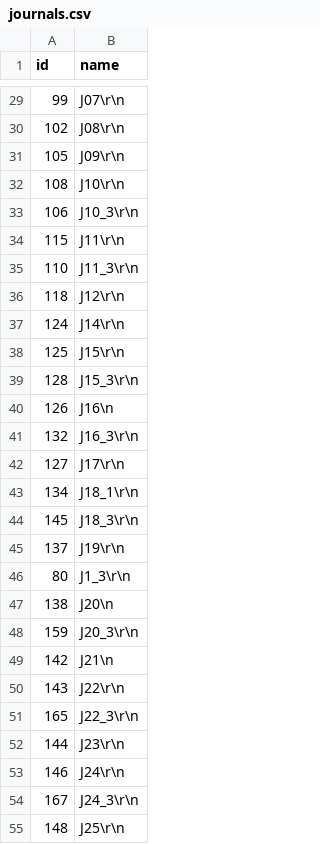
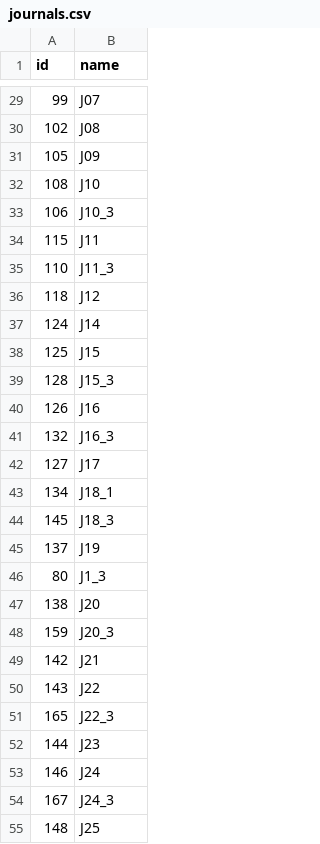
Before and after one commit to torchapps/Rollcall, a CSV file: data/journals.csv, drawn as a sheet; only a part is shown, gaps mark what is left out; the diff covers the shown part only.

```diff
--- a/data/journals.csv
+++ b/data/journals.csv
@@ -29,27 +29,27 @@ id,name
-99,J07\r\n
-102,J08\r\n
-105,J09\r\n
-108,J10\r\n
-106,J10_3\r\n
-115,J11\r\n
-110,J11_3\r\n
-118,J12\r\n
-124,J14\r\n
-125,J15\r\n
-128,J15_3\r\n
-126,J16\n
-132,J16_3\r\n
-127,J17\r\n
-134,J18_1\r\n
-145,J18_3\r\n
-137,J19\r\n
-80,J1_3\r\n
-138,J20\n
-159,J20_3\r\n
-142,J21\n
-143,J22\r\n
-165,J22_3\r\n
-144,J23\r\n
-146,J24\r\n
-167,J24_3\r\n
-148,J25\r\n
+99,J07
+102,J08
+105,J09
+108,J10
+106,J10_3
+115,J11
+110,J11_3
+118,J12
+124,J14
+125,J15
+128,J15_3
+126,J16
+132,J16_3
+127,J17
+134,J18_1
+145,J18_3
+137,J19
+80,J1_3
+138,J20
+159,J20_3
+142,J21
+143,J22
+165,J22_3
+144,J23
+146,J24
+167,J24_3
+148,J25
```
Also changed, not shown: 94 edited cells elsewhere in this file, 2 other files.
